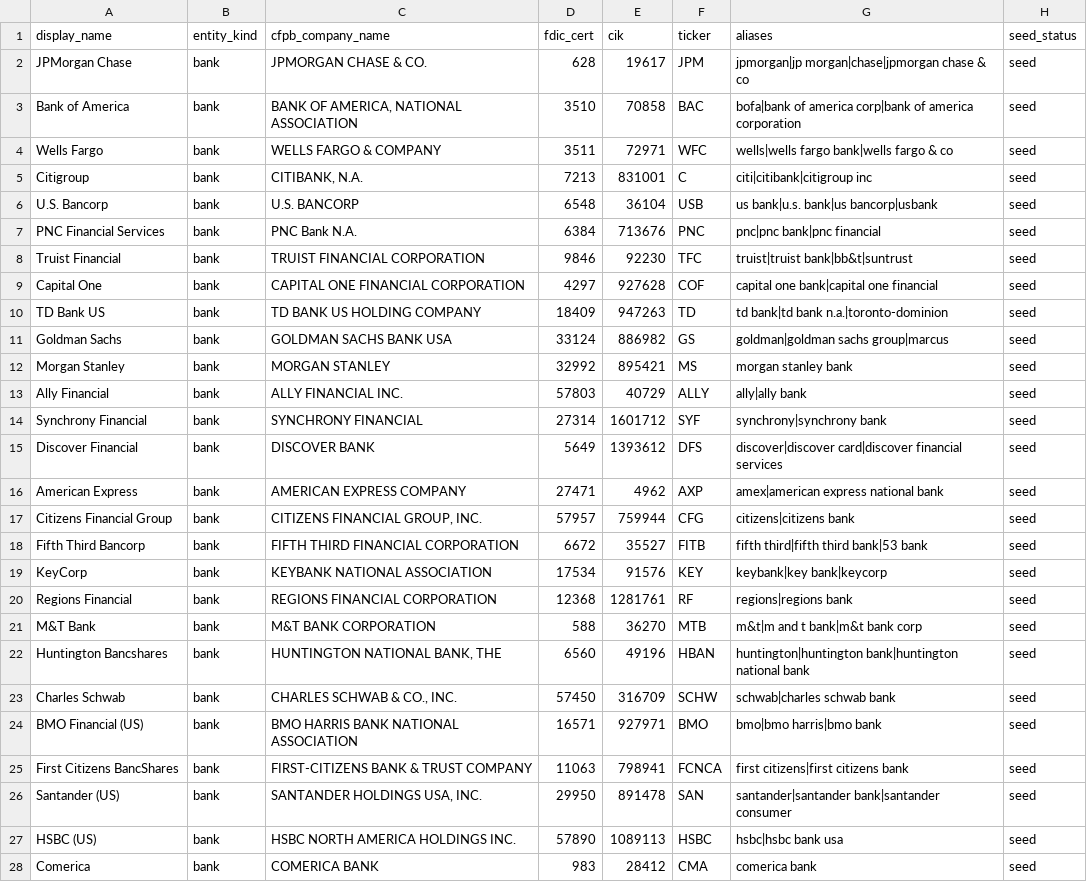
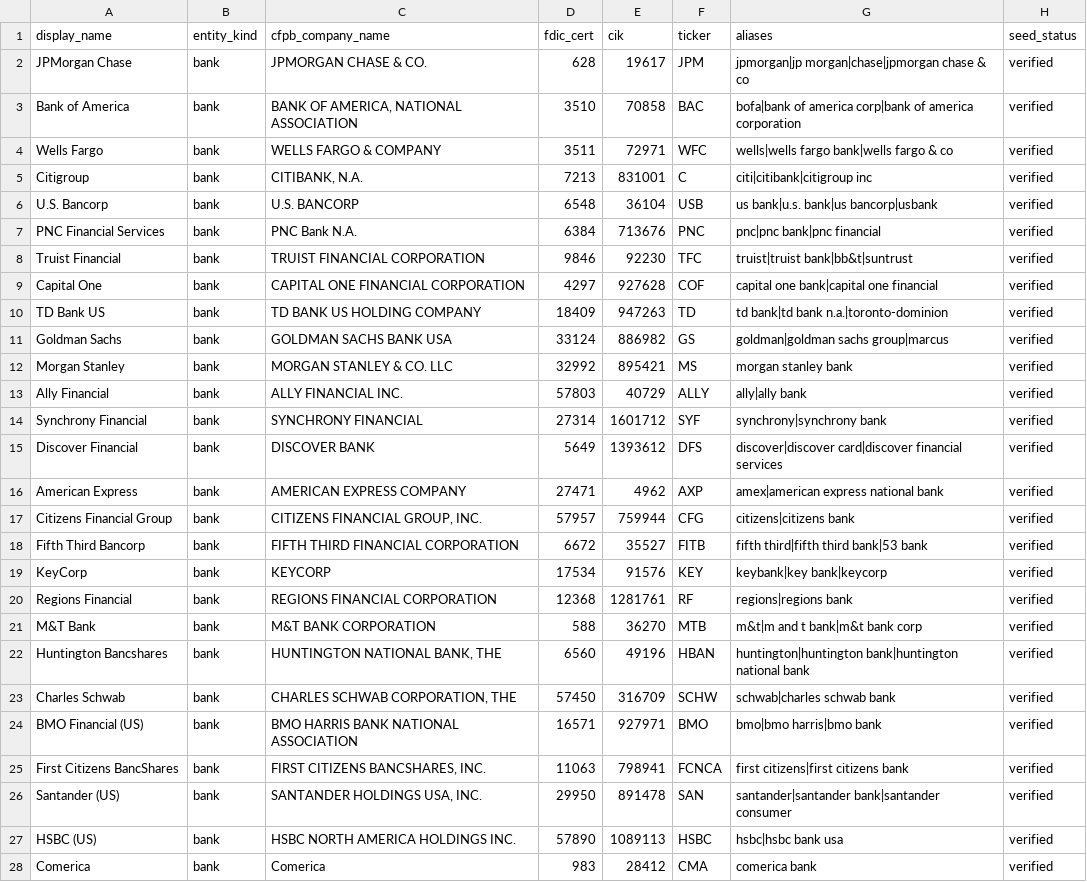
Before and after one commit to srikanthbelwadi/atlas, a CSV file: okf-catalog/packs/finance/entity_xref.csv, drawn as a sheet; only a part is shown; the diff covers the shown part only.

```diff
--- a/okf-catalog/packs/finance/entity_xref.csv
+++ b/okf-catalog/packs/finance/entity_xref.csv
@@ -1,28 +1,28 @@
 display_name,entity_kind,cfpb_company_name,fdic_cert,cik,ticker,aliases,seed_status
-JPMorgan Chase,bank,"JPMORGAN CHASE & CO.",628,19617,JPM,"jpmorgan|jp morgan|chase|jpmorgan chase & co",seed
-Bank of America,bank,"BANK OF AMERICA, NATIONAL ASSOCIATION",3510,70858,BAC,"bofa|bank of america corp|bank of america corporation",seed
-Wells Fargo,bank,"WELLS FARGO & COMPANY",3511,72971,WFC,"wells|wells fargo bank|wells fargo & co",seed
-Citigroup,bank,"CITIBANK, N.A.",7213,831001,C,"citi|citibank|citigroup inc",seed
-U.S. Bancorp,bank,"U.S. BANCORP",6548,36104,USB,"us bank|u.s. bank|us bancorp|usbank",seed
-PNC Financial Services,bank,"PNC Bank N.A.",6384,713676,PNC,"pnc|pnc bank|pnc financial",seed
-Truist Financial,bank,"TRUIST FINANCIAL CORPORATION",9846,92230,TFC,"truist|truist bank|bb&t|suntrust",seed
-Capital One,bank,"CAPITAL ONE FINANCIAL CORPORATION",4297,927628,COF,"capital one bank|capital one financial",seed
-TD Bank US,bank,"TD BANK US HOLDING COMPANY",18409,947263,TD,"td bank|td bank n.a.|toronto-dominion",seed
-Goldman Sachs,bank,"GOLDMAN SACHS BANK USA",33124,886982,GS,"goldman|goldman sachs group|marcus",seed
-Morgan Stanley,bank,"MORGAN STANLEY",32992,895421,MS,"morgan stanley bank",seed
-Ally Financial,bank,"ALLY FINANCIAL INC.",57803,40729,ALLY,"ally|ally bank",seed
-Synchrony Financial,bank,"SYNCHRONY FINANCIAL",27314,1601712,SYF,"synchrony|synchrony bank",seed
-Discover Financial,bank,"DISCOVER BANK",5649,1393612,DFS,"discover|discover card|discover financial services",seed
-American Express,bank,"AMERICAN EXPRESS COMPANY",27471,4962,AXP,"amex|american express national bank",seed
-Citizens Financial Group,bank,"CITIZENS FINANCIAL GROUP, INC.",57957,759944,CFG,"citizens|citizens bank",seed
-Fifth Third Bancorp,bank,"FIFTH THIRD FINANCIAL CORPORATION",6672,35527,FITB,"fifth third|fifth third bank|53 bank",seed
-KeyCorp,bank,"KEYBANK NATIONAL ASSOCIATION",17534,91576,KEY,"keybank|key bank|keycorp",seed
-Regions Financial,bank,"REGIONS FINANCIAL CORPORATION",12368,1281761,RF,"regions|regions bank",seed
-M&T Bank,bank,"M&T BANK CORPORATION",588,36270,MTB,"m&t|m and t bank|m&t bank corp",seed
-Huntington Bancshares,bank,"HUNTINGTON NATIONAL BANK, THE",6560,49196,HBAN,"huntington|huntington bank|huntington national bank",seed
-Charles Schwab,bank,"CHARLES SCHWAB & CO., INC.",57450,316709,SCHW,"schwab|charles schwab bank",seed
-BMO Financial (US),bank,"BMO HARRIS BANK NATIONAL ASSOCIATION",16571,927971,BMO,"bmo|bmo harris|bmo bank",seed
-First Citizens BancShares,bank,"FIRST-CITIZENS BANK & TRUST COMPANY",11063,798941,FCNCA,"first citizens|first citizens bank",seed
-Santander (US),bank,"SANTANDER HOLDINGS USA, INC.",29950,891478,SAN,"santander|santander bank|santander consumer",seed
-HSBC (US),bank,"HSBC NORTH AMERICA HOLDINGS INC.",57890,1089113,HSBC,"hsbc|hsbc bank usa",seed
-Comerica,bank,"COMERICA BANK",983,28412,CMA,"comerica bank",seed
+JPMorgan Chase,bank,"JPMORGAN CHASE & CO.",628,19617,JPM,"jpmorgan|jp morgan|chase|jpmorgan chase & co",verified
+Bank of America,bank,"BANK OF AMERICA, NATIONAL ASSOCIATION",3510,70858,BAC,"bofa|bank of america corp|bank of america corporation",verified
+Wells Fargo,bank,"WELLS FARGO & COMPANY",3511,72971,WFC,"wells|wells fargo bank|wells fargo & co",verified
+Citigroup,bank,"CITIBANK, N.A.",7213,831001,C,"citi|citibank|citigroup inc",verified
+U.S. Bancorp,bank,"U.S. BANCORP",6548,36104,USB,"us bank|u.s. bank|us bancorp|usbank",verified
+PNC Financial Services,bank,"PNC Bank N.A.",6384,713676,PNC,"pnc|pnc bank|pnc financial",verified
+Truist Financial,bank,"TRUIST FINANCIAL CORPORATION",9846,92230,TFC,"truist|truist bank|bb&t|suntrust",verified
+Capital One,bank,"CAPITAL ONE FINANCIAL CORPORATION",4297,927628,COF,"capital one bank|capital one financial",verified
+TD Bank US,bank,"TD BANK US HOLDING COMPANY",18409,947263,TD,"td bank|td bank n.a.|toronto-dominion",verified
+Goldman Sachs,bank,"GOLDMAN SACHS BANK USA",33124,886982,GS,"goldman|goldman sachs group|marcus",verified
+Morgan Stanley,bank,"MORGAN STANLEY & CO. LLC",32992,895421,MS,"morgan stanley bank",verified
+Ally Financial,bank,"ALLY FINANCIAL INC.",57803,40729,ALLY,"ally|ally bank",verified
+Synchrony Financial,bank,"SYNCHRONY FINANCIAL",27314,1601712,SYF,"synchrony|synchrony bank",verified
+Discover Financial,bank,"DISCOVER BANK",5649,1393612,DFS,"discover|discover card|discover financial services",verified
+American Express,bank,"AMERICAN EXPRESS COMPANY",27471,4962,AXP,"amex|american express national bank",verified
+Citizens Financial Group,bank,"CITIZENS FINANCIAL GROUP, INC.",57957,759944,CFG,"citizens|citizens bank",verified
+Fifth Third Bancorp,bank,"FIFTH THIRD FINANCIAL CORPORATION",6672,35527,FITB,"fifth third|fifth third bank|53 bank",verified
+KeyCorp,bank,"KEYCORP",17534,91576,KEY,"keybank|key bank|keycorp",verified
+Regions Financial,bank,"REGIONS FINANCIAL CORPORATION",12368,1281761,RF,"regions|regions bank",verified
+M&T Bank,bank,"M&T BANK CORPORATION",588,36270,MTB,"m&t|m and t bank|m&t bank corp",verified
+Huntington Bancshares,bank,"HUNTINGTON NATIONAL BANK, THE",6560,49196,HBAN,"huntington|huntington bank|huntington national bank",verified
+Charles Schwab,bank,"CHARLES SCHWAB CORPORATION, THE",57450,316709,SCHW,"schwab|charles schwab bank",verified
+BMO Financial (US),bank,"BMO HARRIS BANK NATIONAL ASSOCIATION",16571,927971,BMO,"bmo|bmo harris|bmo bank",verified
+First Citizens BancShares,bank,"FIRST CITIZENS BANCSHARES, INC.",11063,798941,FCNCA,"first citizens|first citizens bank",verified
+Santander (US),bank,"SANTANDER HOLDINGS USA, INC.",29950,891478,SAN,"santander|santander bank|santander consumer",verified
+HSBC (US),bank,"HSBC NORTH AMERICA HOLDINGS INC.",57890,1089113,HSBC,"hsbc|hsbc bank usa",verified
+Comerica,bank,"Comerica",983,28412,CMA,"comerica bank",verified
```
Also changed, not shown: 45 edited cells elsewhere in this file, 13 other files.
